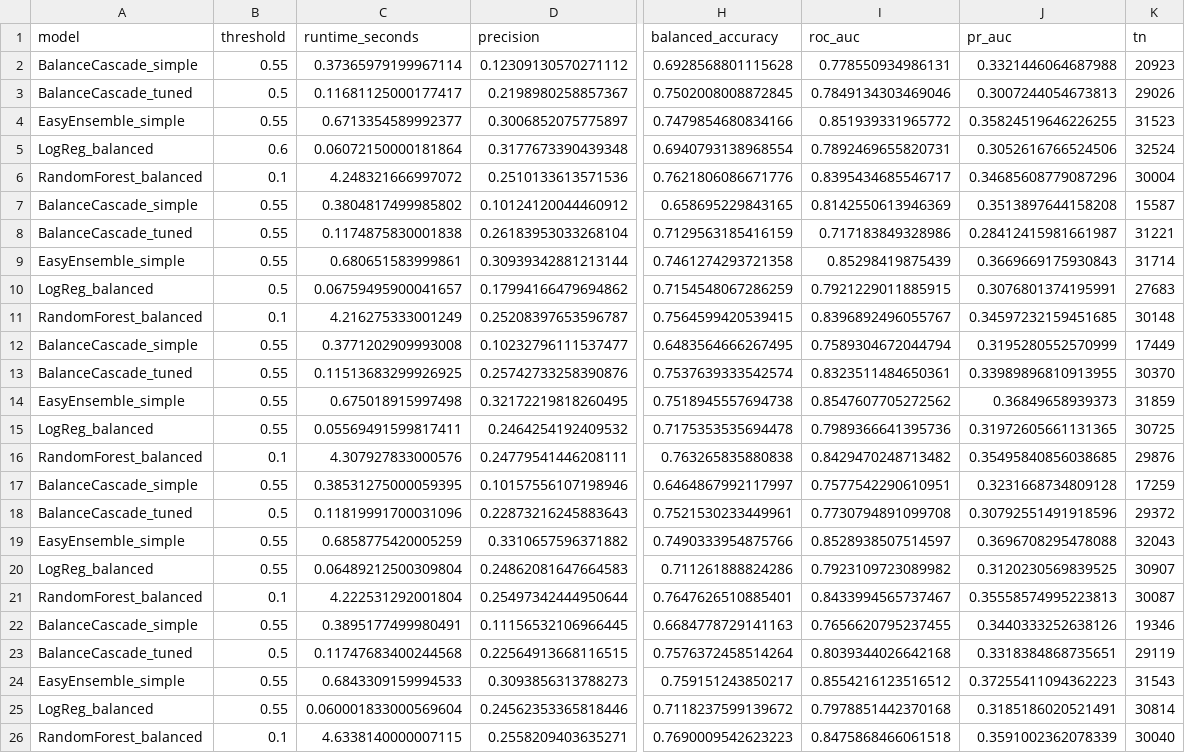
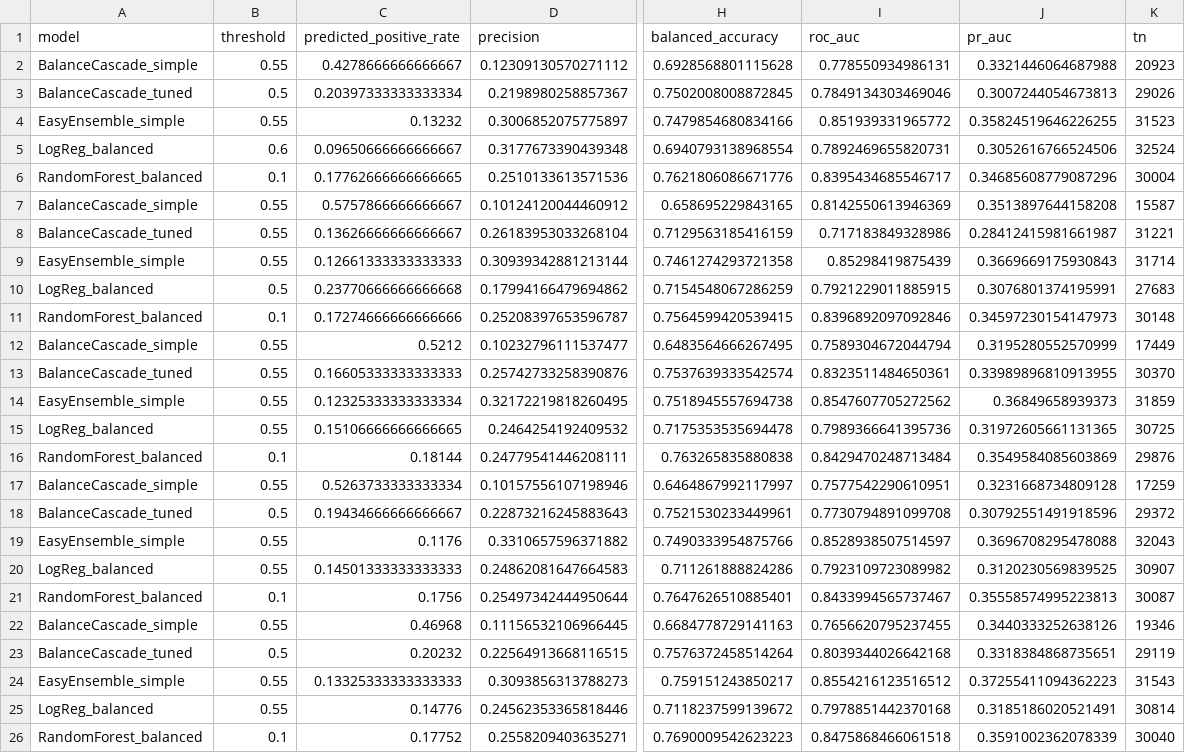
Before and after one commit to tadyuh76/data-mining-final, a CSV file: outputs/tables/dm_seed_stability_metrics.csv, drawn as a sheet; only a part is shown, gaps mark what is left out; the diff names each change by its address in the sheet, - before the commit and + after, or states it on an @@ line.

Commit message:
finalize balance cascade analysis

```diff
--- a/outputs/tables/dm_seed_stability_metrics.csv
+++ b/outputs/tables/dm_seed_stability_metrics.csv
-C1: runtime_seconds
+C1: predicted_positive_rate
-C2 (predicted_positive_rate): 0.37365979199967114
+C2 (predicted_positive_rate): 0.4278666666666667
-C3 (predicted_positive_rate): 0.11681125000177417
+C3 (predicted_positive_rate): 0.20397333333333334
-C4 (predicted_positive_rate): 0.6713354589992377
+C4 (predicted_positive_rate): 0.13232
-C5 (predicted_positive_rate): 0.06072150000181864
+C5 (predicted_positive_rate): 0.09650666666666667
-C6 (predicted_positive_rate): 4.248321666997072
+C6 (predicted_positive_rate): 0.17762666666666665
-C7 (predicted_positive_rate): 0.3804817499985802
+C7 (predicted_positive_rate): 0.5757866666666667
-C8 (predicted_positive_rate): 0.1174875830001838
+C8 (predicted_positive_rate): 0.13626666666666667
-C9 (predicted_positive_rate): 0.680651583999861
+C9 (predicted_positive_rate): 0.12661333333333333
-C10 (predicted_positive_rate): 0.06759495900041657
+C10 (predicted_positive_rate): 0.23770666666666668
-C11 (predicted_positive_rate): 4.216275333001249
+C11 (predicted_positive_rate): 0.17274666666666666
-I11 (roc_auc): 0.8396892496055767
+I11 (roc_auc): 0.8396892097092846
-J11 (pr_auc): 0.34597232159451685
+J11 (pr_auc): 0.34597230154147973
-C12 (predicted_positive_rate): 0.3771202909993008
+C12 (predicted_positive_rate): 0.5212
-C13 (predicted_positive_rate): 0.11513683299926925
+C13 (predicted_positive_rate): 0.16605333333333333
-C14 (predicted_positive_rate): 0.675018915997498
+C14 (predicted_positive_rate): 0.12325333333333334
-C15 (predicted_positive_rate): 0.05569491599817411
+C15 (predicted_positive_rate): 0.15106666666666665
-C16 (predicted_positive_rate): 4.307927833000576
+C16 (predicted_positive_rate): 0.18144
-I16 (roc_auc): 0.8429470248713482
+I16 (roc_auc): 0.8429470248713484
-J16 (pr_auc): 0.35495840856038685
+J16 (pr_auc): 0.3549584085603869
-C17 (predicted_positive_rate): 0.38531275000059395
+C17 (predicted_positive_rate): 0.5263733333333334
-C18 (predicted_positive_rate): 0.11819991700031096
+C18 (predicted_positive_rate): 0.19434666666666667
-C19 (predicted_positive_rate): 0.6858775420005259
+C19 (predicted_positive_rate): 0.1176
-C20 (predicted_positive_rate): 0.06489212500309804
+C20 (predicted_positive_rate): 0.14501333333333333
-C21 (predicted_positive_rate): 4.222531292001804
+C21 (predicted_positive_rate): 0.1756
-C22 (predicted_positive_rate): 0.3895177499980491
+C22 (predicted_positive_rate): 0.46968
-C23 (predicted_positive_rate): 0.11747683400244568
+C23 (predicted_positive_rate): 0.20232
-C24 (predicted_positive_rate): 0.6843309159994533
+C24 (predicted_positive_rate): 0.13325333333333333
-C25 (predicted_positive_rate): 0.060001833000569604
+C25 (predicted_positive_rate): 0.14776
-C26 (predicted_positive_rate): 4.6338140000007115
+C26 (predicted_positive_rate): 0.17752
```
Also changed, not shown: outputs/tables/dm_controlled_case_metrics.csv, outputs/tables/dm_gmsc_default_rate_by_90dayslate.csv, 13 other files.
